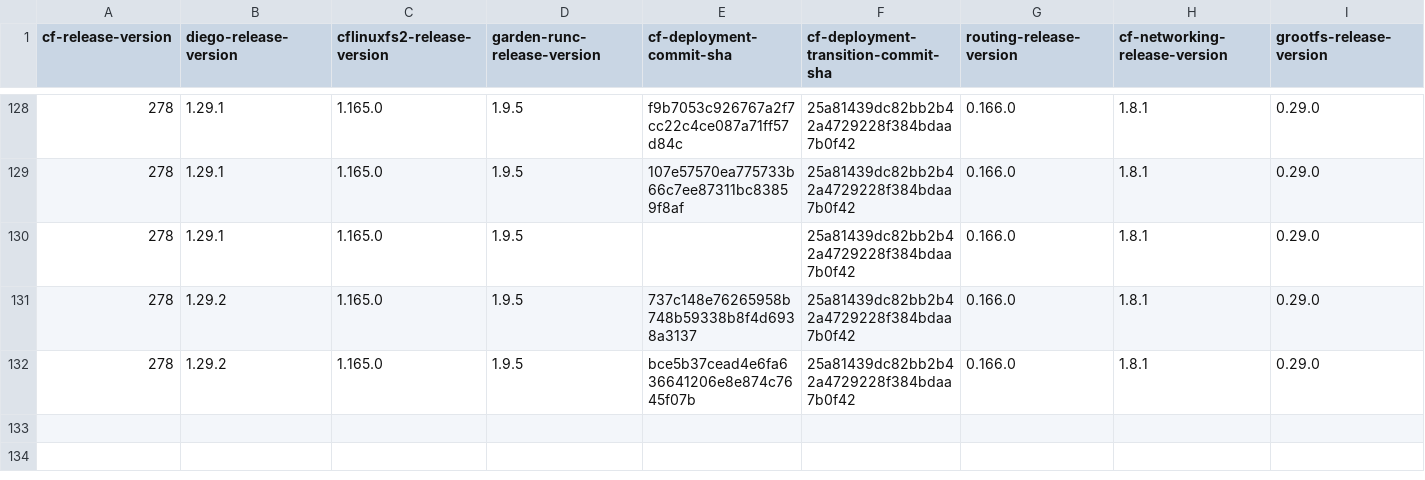
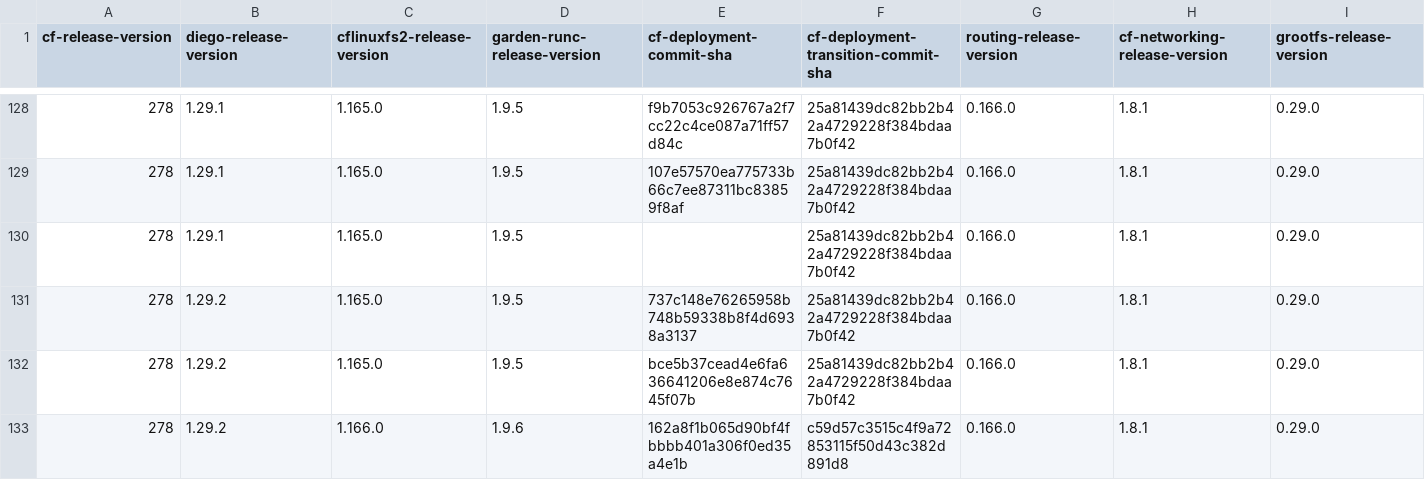
Before and after one commit to cloudfoundry-attic/cf-deployment-transition-compatibility, a CSV file: transition-compatibility.csv, drawn as a sheet; only a part is shown, gaps mark what is left out; rows hold the shown columns only; the diff names each change by its address in the sheet, - before the commit and + after, or states it on an @@ line.

Commit message:
Update transition-compatibility.csv

```diff
--- a/transition-compatibility.csv
+++ b/transition-compatibility.csv
+row 133: 278 | 1.29.2 | 1.166.0 | 1.9.6 | 162a8f1b065d90bf4fbbbb401a306f0ed35a4e1b | c59d57c3515c4f9a72853115f50d43c382d891d8 | 0.166.0 | 1.8.1 | 0.29.0
```
